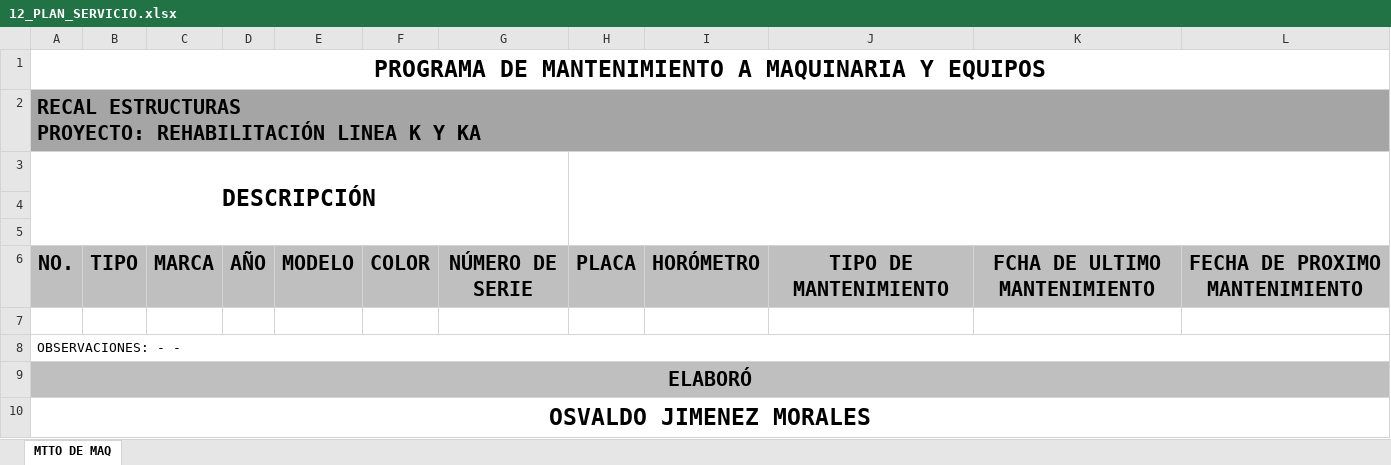
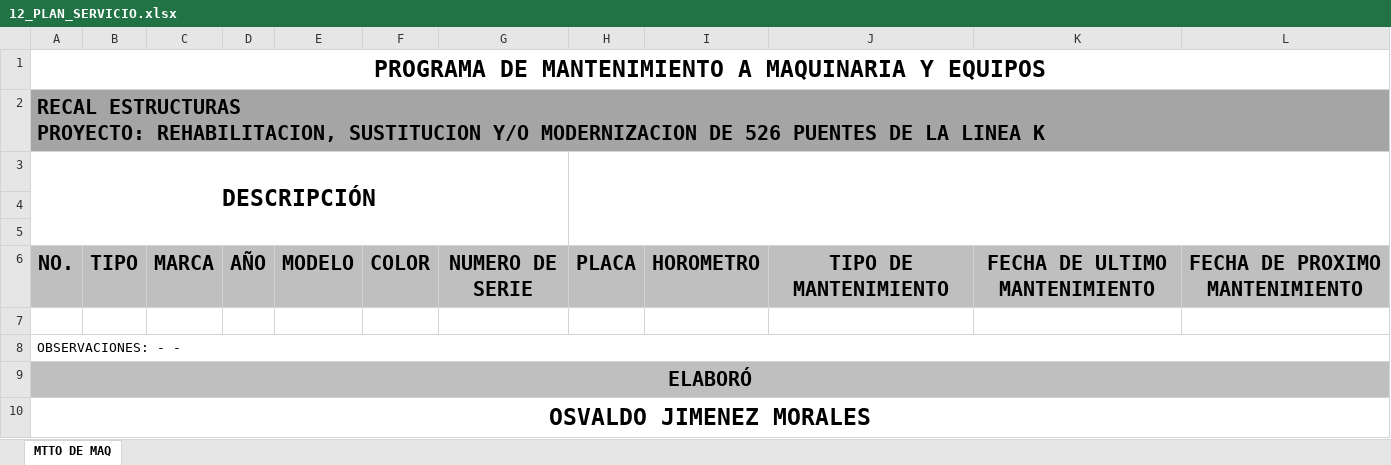
Before and after one commit to OmarVenturaP/recal-hse, an Excel workbook: public/plantillas/12_PLAN_SERVICIO.xlsx, sheet MTTO DE MAQ, drawn as a sheet; values as stored, in another font and other column widths than the file's, no borders; charts and pictures not drawn; ↵ is a line break in a cell; the diff names each change by its address in the sheet, - before the commit and + after, or states it on an @@ line.

```diff
--- a/public/plantillas/12_PLAN_SERVICIO.xlsx (sheet MTTO DE MAQ)
+++ b/public/plantillas/12_PLAN_SERVICIO.xlsx (sheet MTTO DE MAQ)
-A2: …ESTRUCTURAS ↵ PROYECTO: REHABILITACIÓN LINEA K Y KA
+A2: …ESTRUCTURAS ↵ PROYECTO: REHABILITACION, SUSTITUCION Y/O MODERNIZACION DE 526 PUENTES DE LA LINEA K
-G6: NÚMERO DE SERIE
+G6: NUMERO DE SERIE
-I6: HORÓMETRO
+I6: HOROMETRO
-K6: FCHA DE ULTIMO MANTENIMIENTO
+K6: FECHA DE ULTIMO MANTENIMIENTO
```
Also changed, not shown: charts or pictures, 9 other files.
